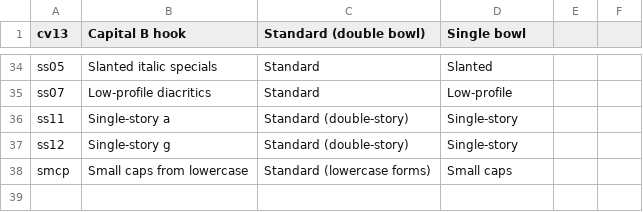
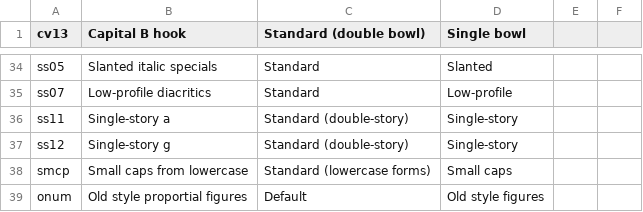
Before and after one commit to silnrsi/font-gentium, a CSV file: source/typetuner/feature_map.csv, drawn as a sheet; only a part is shown, gaps mark what is left out.

Commit message:
[RFS-713] Synced TypeTuner support for OldStyle Figures (onum) from Charis Also updated classes.xml and ftml tests for latest glyphs

```diff
--- a/source/typetuner/feature_map.csv
+++ b/source/typetuner/feature_map.csv
@@ -38 +38,2 @@
 "smcp","Small caps from lowercase","Standard (lowercase forms)","Small caps"
+"onum","Old style proportial figures","Default","Old style figures"
```
Also changed, not shown: 17 other files.
